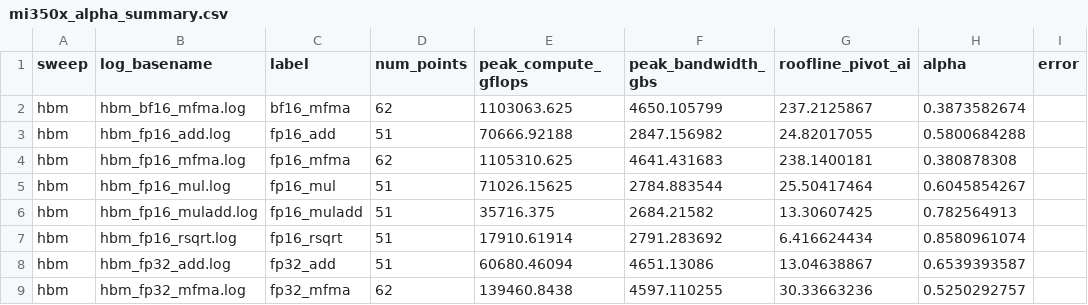
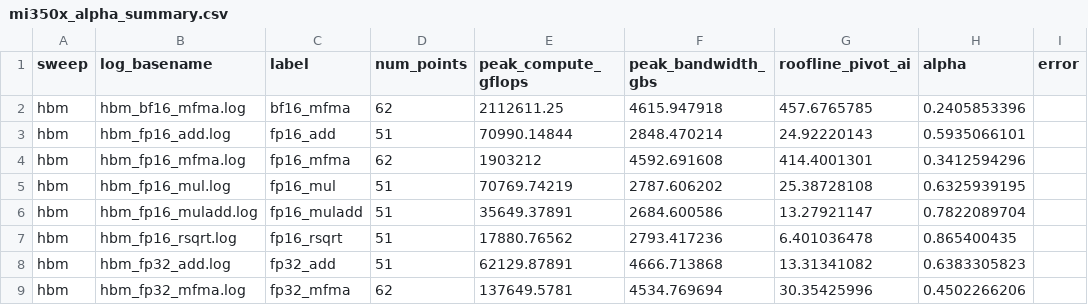
Before and after one commit to AMD-HPC/rooflineExtractor, a CSV file: config/mi350x_alpha_summary.csv, drawn as a sheet; only a part is shown; the diff covers the shown part only.

```diff
--- a/config/mi350x_alpha_summary.csv
+++ b/config/mi350x_alpha_summary.csv
@@ -1,9 +1,9 @@
 sweep,log_basename,label,num_points,peak_compute_gflops,peak_bandwidth_gbs,roofline_pivot_ai,alpha,error
-hbm,hbm_bf16_mfma.log,bf16_mfma,62,1103063.625,4650.105799,237.2125867,0.3873582674,
-hbm,hbm_fp16_add.log,fp16_add,51,70666.92188,2847.156982,24.82017055,0.5800684288,
-hbm,hbm_fp16_mfma.log,fp16_mfma,62,1105310.625,4641.431683,238.1400181,0.380878308,
-hbm,hbm_fp16_mul.log,fp16_mul,51,71026.15625,2784.883544,25.50417464,0.6045854267,
-hbm,hbm_fp16_muladd.log,fp16_muladd,51,35716.375,2684.21582,13.30607425,0.782564913,
-hbm,hbm_fp16_rsqrt.log,fp16_rsqrt,51,17910.61914,2791.283692,6.416624434,0.8580961074,
-hbm,hbm_fp32_add.log,fp32_add,51,60680.46094,4651.13086,13.04638867,0.6539393587,
-hbm,hbm_fp32_mfma.log,fp32_mfma,62,139460.8438,4597.110255,30.33663236,0.5250292757,
+hbm,hbm_bf16_mfma.log,bf16_mfma,62,2112611.25,4615.947918,457.6765785,0.2405853396,
+hbm,hbm_fp16_add.log,fp16_add,51,70990.14844,2848.470214,24.92220143,0.5935066101,
+hbm,hbm_fp16_mfma.log,fp16_mfma,62,1903212,4592.691608,414.4001301,0.3412594296,
+hbm,hbm_fp16_mul.log,fp16_mul,51,70769.74219,2787.606202,25.38728108,0.6325939195,
+hbm,hbm_fp16_muladd.log,fp16_muladd,51,35649.37891,2684.600586,13.27921147,0.7822089704,
+hbm,hbm_fp16_rsqrt.log,fp16_rsqrt,51,17880.76562,2793.417236,6.401036478,0.865400435,
+hbm,hbm_fp32_add.log,fp32_add,51,62129.87891,4666.713868,13.31341082,0.6383305823,
+hbm,hbm_fp32_mfma.log,fp32_mfma,62,137649.5781,4534.769694,30.35425996,0.4502266206,
```
Also changed, not shown: 2 added rows and 136 edited cells elsewhere in this file, config/mi355x_alpha_summary.csv.
